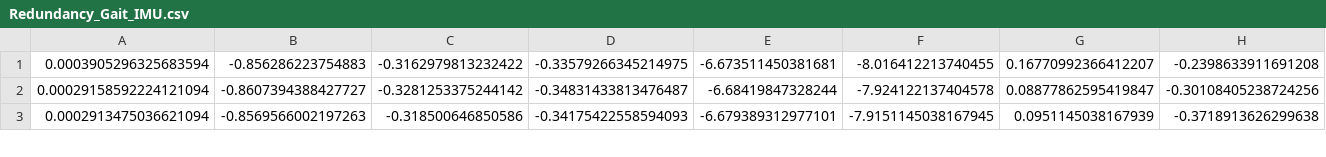
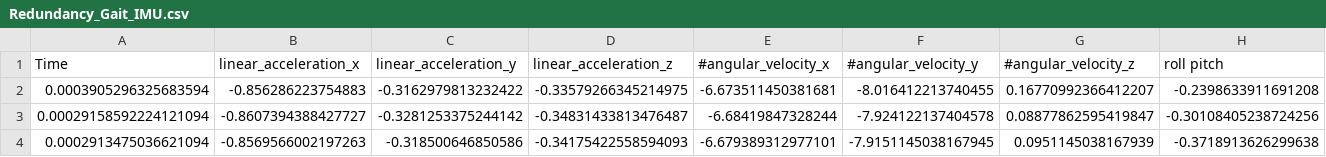
Before and after one commit to CircuitWire/Hexapod, a CSV file: Code/Server/data/Redundancy_Gait_IMU.csv, drawn as a sheet; only a part is shown; rows hold the shown columns only; the diff names each change by its address in the sheet, - before the commit and + after, or states it on an @@ line.

Commit message:
Update Redundancy_Gait_IMU.csv

```diff
--- a/Code/Server/data/Redundancy_Gait_IMU.csv
+++ b/Code/Server/data/Redundancy_Gait_IMU.csv
+row 1: Time | linear_acceleration_x | linear_acceleration_y | linear_acceleration_z | #angular_velocity_x | #angular_velocity_y | #angular_velocity_z | roll pitch
```
